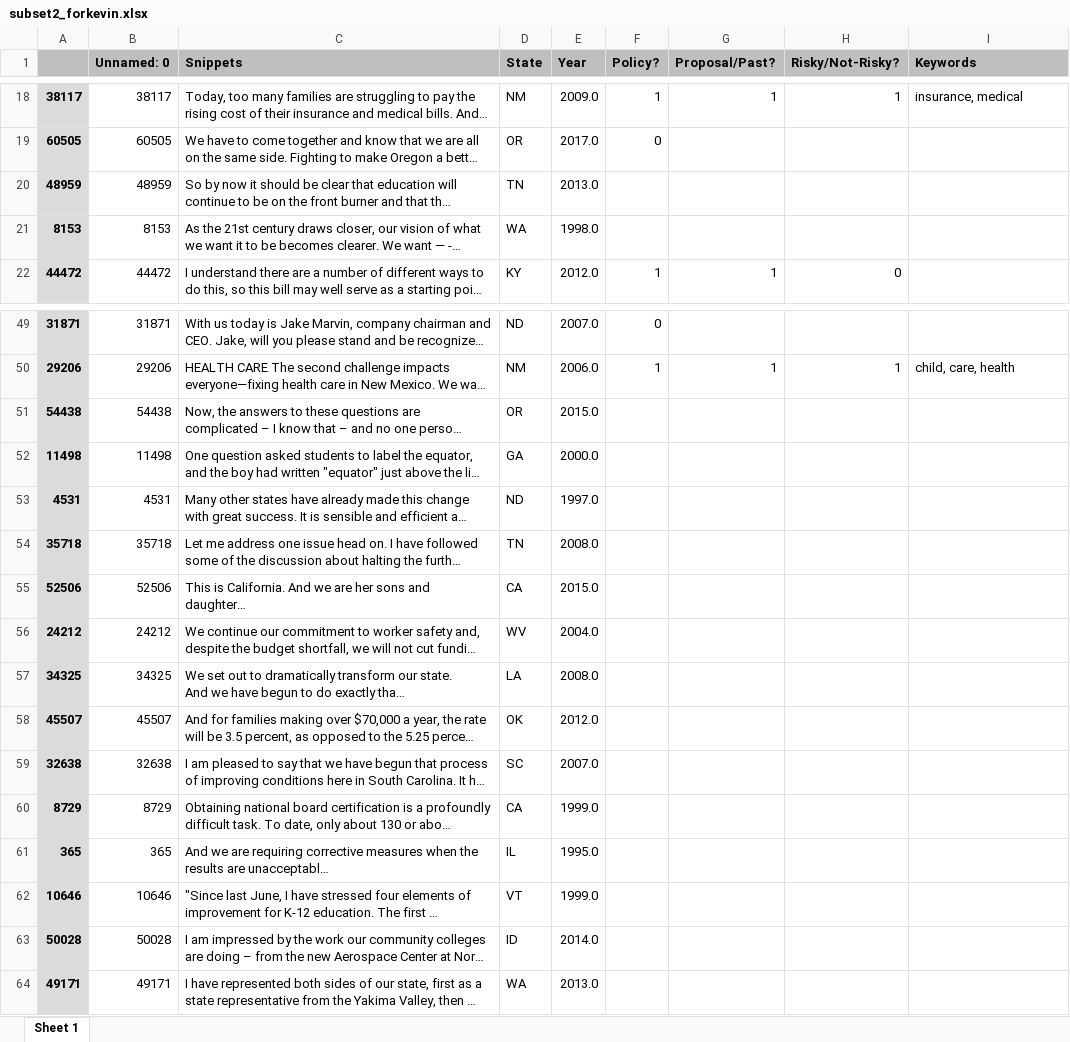
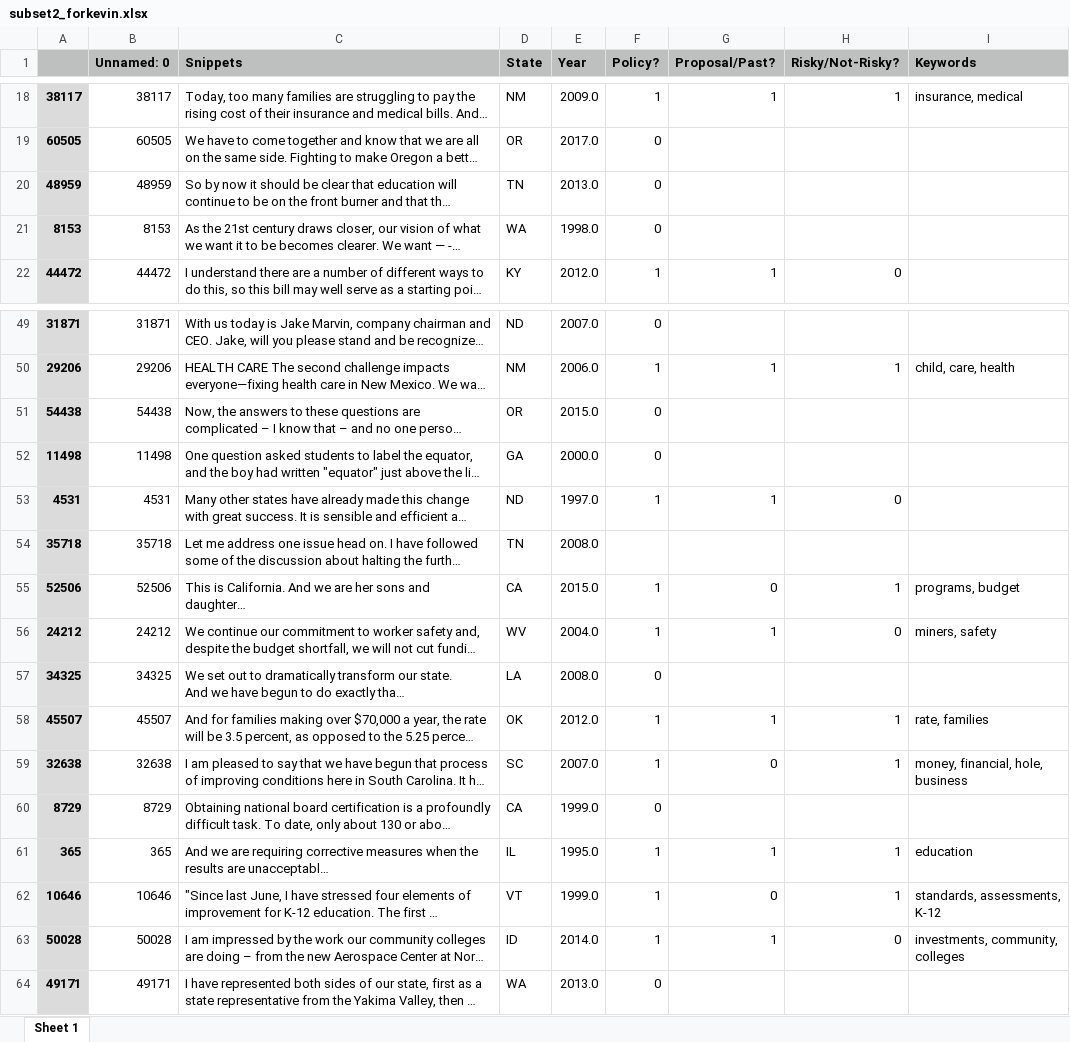
Before and after one commit to keverage-guan/RA-Work, an Excel workbook: guber/subset2_forkevin.xlsx, sheet Sheet 1, drawn as a sheet; only a part is shown, gaps mark what is left out; long unchanged cells end in …; values as stored, in another font and other column widths than the file's, no borders; the diff covers the shown part only; the diff names each change by its address in the sheet, - before the commit and + after, or states it on an @@ line.

Commit message:
yippee

```diff
--- a/guber/subset2_forkevin.xlsx (sheet Sheet 1)
+++ b/guber/subset2_forkevin.xlsx (sheet Sheet 1)
-F20:F21 (Policy?): (empty)
+F20:F21 (Policy?): 0
-F51:F52 (Policy?): (empty)
+F51:F52 (Policy?): 0
-F53 (Policy?): (empty)
+F53 (Policy?): 1
-G53 (Proposal/Past?): (empty)
+G53 (Proposal/Past?): 1
-H53 (Risky/Not-Risky?): (empty)
+H53 (Risky/Not-Risky?): 0
-F55:F56 (Policy?): (empty)
+F55:F56 (Policy?): 1
-G55 (Proposal/Past?): (empty)
+G55 (Proposal/Past?): 0
-H55 (Risky/Not-Risky?): (empty)
+H55 (Risky/Not-Risky?): 1
-I55 (Keywords): (empty)
+I55 (Keywords): programs, budget
-G56 (Proposal/Past?): (empty)
+G56 (Proposal/Past?): 1
-H56 (Risky/Not-Risky?): (empty)
+H56 (Risky/Not-Risky?): 0
-I56 (Keywords): (empty)
+I56 (Keywords): miners, safety
-F57 (Policy?): (empty)
+F57 (Policy?): 0
-F58:F59 (Policy?): (empty)
+F58:F59 (Policy?): 1
-G58 (Proposal/Past?): (empty)
+G58 (Proposal/Past?): 1
-H58:H59 (Risky/Not-Risky?): (empty)
+H58:H59 (Risky/Not-Risky?): 1
-I58 (Keywords): (empty)
+I58 (Keywords): rate, families
-G59 (Proposal/Past?): (empty)
+G59 (Proposal/Past?): 0
-I59 (Keywords): (empty)
+I59 (Keywords): money, financial, hole, business
-F60 (Policy?): (empty)
+F60 (Policy?): 0
-F61:F63 (Policy?): (empty)
+F61:F63 (Policy?): 1
-G61 (Proposal/Past?): (empty)
+G61 (Proposal/Past?): 1
-H61:H62 (Risky/Not-Risky?): (empty)
+H61:H62 (Risky/Not-Risky?): 1
-I61 (Keywords): (empty)
+I61 (Keywords): education
-G62 (Proposal/Past?): (empty)
+G62 (Proposal/Past?): 0
-I62 (Keywords): (empty)
+I62 (Keywords): standards, assessments, K-12
-G63 (Proposal/Past?): (empty)
+G63 (Proposal/Past?): 1
-H63 (Risky/Not-Risky?): (empty)
+H63 (Risky/Not-Risky?): 0
-I63 (Keywords): (empty)
+I63 (Keywords): investments, community, colleges
-F64 (Policy?): (empty)
+F64 (Policy?): 0
```
Also changed, not shown: 107 edited cells elsewhere in this sheet.
